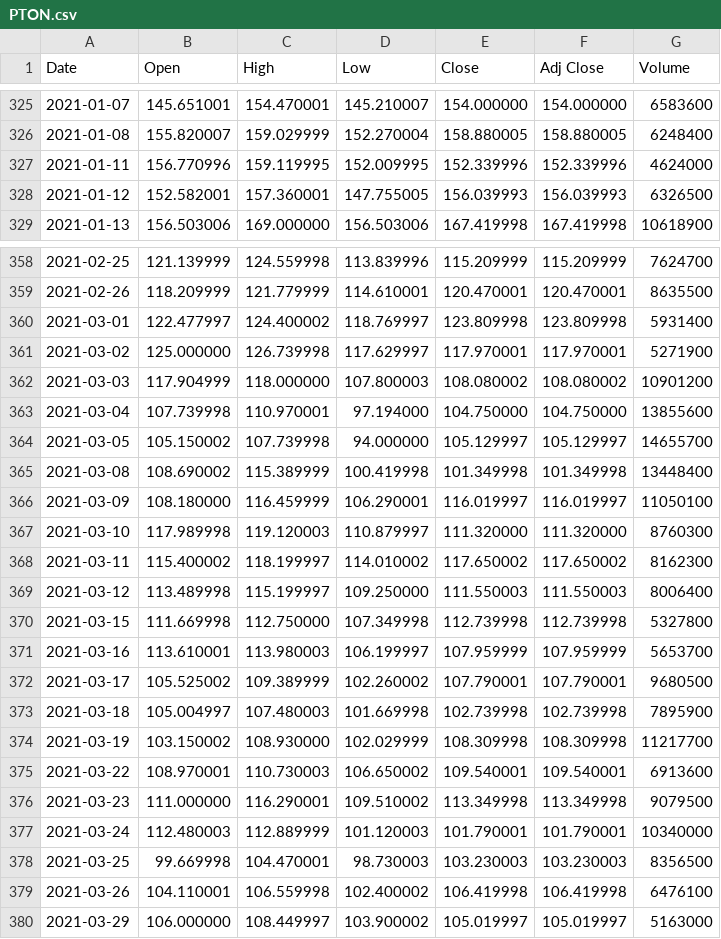
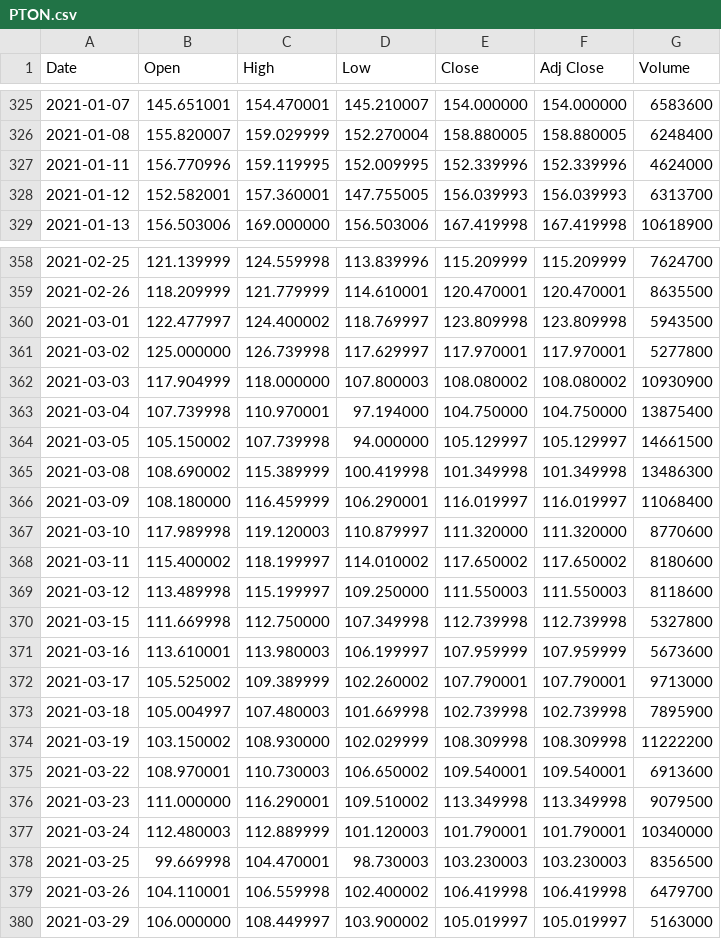
Before and after one commit to RedisGrafana/redis-finance-prophet, a CSV file: import/PTON.csv, drawn as a sheet; only a part is shown, gaps mark what is left out; the diff covers the shown part only.

```diff
--- a/import/PTON.csv
+++ b/import/PTON.csv
@@ -327,3 +327,3 @@ Date,Open,High,Low,Close,Adj Close,Volume
 2021-01-11,156.770996,159.119995,152.009995,152.339996,152.339996,4624000
-2021-01-12,152.582001,157.360001,147.755005,156.039993,156.039993,6326500
+2021-01-12,152.582001,157.360001,147.755005,156.039993,156.039993,6313700
 2021-01-13,156.503006,169.000000,156.503006,167.419998,167.419998,10618900
@@ -359,17 +359,17 @@ Date,Open,High,Low,Close,Adj Close,Volume
 2021-02-26,118.209999,121.779999,114.610001,120.470001,120.470001,8635500
-2021-03-01,122.477997,124.400002,118.769997,123.809998,123.809998,5931400
-2021-03-02,125.000000,126.739998,117.629997,117.970001,117.970001,5271900
-2021-03-03,117.904999,118.000000,107.800003,108.080002,108.080002,10901200
-2021-03-04,107.739998,110.970001,97.194000,104.750000,104.750000,13855600
-2021-03-05,105.150002,107.739998,94.000000,105.129997,105.129997,14655700
-2021-03-08,108.690002,115.389999,100.419998,101.349998,101.349998,13448400
-2021-03-09,108.180000,116.459999,106.290001,116.019997,116.019997,11050100
-2021-03-10,117.989998,119.120003,110.879997,111.320000,111.320000,8760300
-2021-03-11,115.400002,118.199997,114.010002,117.650002,117.650002,8162300
-2021-03-12,113.489998,115.199997,109.250000,111.550003,111.550003,8006400
+2021-03-01,122.477997,124.400002,118.769997,123.809998,123.809998,5943500
+2021-03-02,125.000000,126.739998,117.629997,117.970001,117.970001,5277800
+2021-03-03,117.904999,118.000000,107.800003,108.080002,108.080002,10930900
+2021-03-04,107.739998,110.970001,97.194000,104.750000,104.750000,13875400
+2021-03-05,105.150002,107.739998,94.000000,105.129997,105.129997,14661500
+2021-03-08,108.690002,115.389999,100.419998,101.349998,101.349998,13486300
+2021-03-09,108.180000,116.459999,106.290001,116.019997,116.019997,11068400
+2021-03-10,117.989998,119.120003,110.879997,111.320000,111.320000,8770600
+2021-03-11,115.400002,118.199997,114.010002,117.650002,117.650002,8180600
+2021-03-12,113.489998,115.199997,109.250000,111.550003,111.550003,8118600
 2021-03-15,111.669998,112.750000,107.349998,112.739998,112.739998,5327800
-2021-03-16,113.610001,113.980003,106.199997,107.959999,107.959999,5653700
-2021-03-17,105.525002,109.389999,102.260002,107.790001,107.790001,9680500
+2021-03-16,113.610001,113.980003,106.199997,107.959999,107.959999,5673600
+2021-03-17,105.525002,109.389999,102.260002,107.790001,107.790001,9713000
 2021-03-18,105.004997,107.480003,101.669998,102.739998,102.739998,7895900
-2021-03-19,103.150002,108.930000,102.029999,108.309998,108.309998,11217700
+2021-03-19,103.150002,108.930000,102.029999,108.309998,108.309998,11222200
 2021-03-22,108.970001,110.730003,106.650002,109.540001,109.540001,6913600
@@ -378,3 +378,3 @@ Date,Open,High,Low,Close,Adj Close,Volume
 2021-03-25,99.669998,104.470001,98.730003,103.230003,103.230003,8356500
-2021-03-26,104.110001,106.559998,102.400002,106.419998,106.419998,6476100
+2021-03-26,104.110001,106.559998,102.400002,106.419998,106.419998,6479700
 2021-03-29,106.000000,108.449997,103.900002,105.019997,105.019997,5163000
```
Also changed, not shown: 15 added rows and 6 edited cells elsewhere in this file, import/AAPL.csv, import/BTC-USD.csv, 6 other files.
